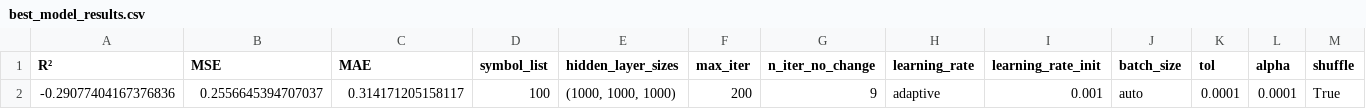
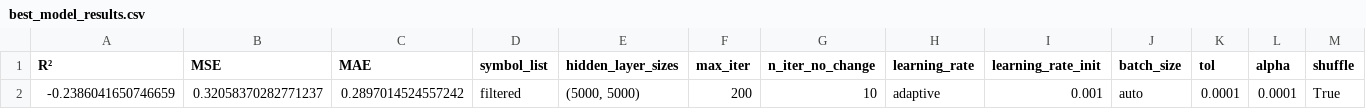
Before and after one commit to P1N60/stock_predictor, a CSV file: models/best_model_results.csv, drawn as a sheet.

```diff
--- a/models/best_model_results.csv
+++ b/models/best_model_results.csv
@@ -1,2 +1,2 @@
 R²,MSE,MAE,symbol_list,hidden_layer_sizes,max_iter,n_iter_no_change,learning_rate,learning_rate_init,batch_size,tol,alpha,shuffle
--0.29077404167376836,0.2556645394707037,0.314171205158117,100,"(1000, 1000, 1000)",200,9,adaptive,0.001,auto,0.0001,0.0001,True
+-0.2386041650746659,0.32058370282771237,0.2897014524557242,filtered,"(5000, 5000)",200,10,adaptive,0.001,auto,0.0001,0.0001,True
```
Also changed, not shown: data/test_results.csv, 1 other file.
